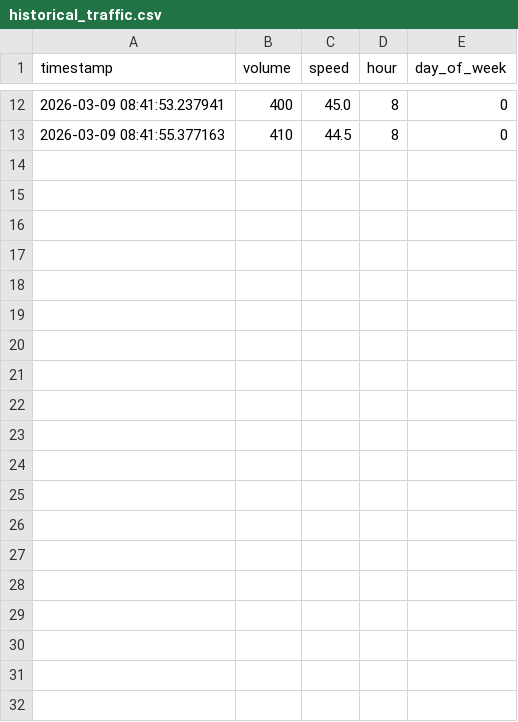
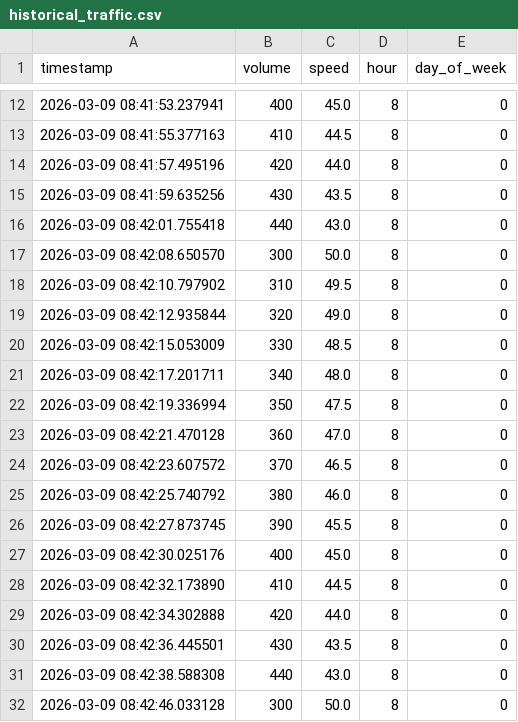
Before and after one commit to Michael-Craft01/Traffic_System, a CSV file: traffic_engine/ml/historical_traffic.csv, drawn as a sheet; only a part is shown, gaps mark what is left out; the diff covers the shown part only; the diff names each change by its address in the sheet, - before the commit and + after, or states it on an @@ line.

```diff
--- a/traffic_engine/ml/historical_traffic.csv
+++ b/traffic_engine/ml/historical_traffic.csv
+row 14: 2026-03-09 08:41:57.495196 | 420 | 44.0 | 8 | 0
+row 15: 2026-03-09 08:41:59.635256 | 430 | 43.5 | 8 | 0
+row 16: 2026-03-09 08:42:01.755418 | 440 | 43.0 | 8 | 0
+row 17: 2026-03-09 08:42:08.650570 | 300 | 50.0 | 8 | 0
+row 18: 2026-03-09 08:42:10.797902 | 310 | 49.5 | 8 | 0
+row 19: 2026-03-09 08:42:12.935844 | 320 | 49.0 | 8 | 0
+row 20: 2026-03-09 08:42:15.053009 | 330 | 48.5 | 8 | 0
+row 21: 2026-03-09 08:42:17.201711 | 340 | 48.0 | 8 | 0
+row 22: 2026-03-09 08:42:19.336994 | 350 | 47.5 | 8 | 0
+row 23: 2026-03-09 08:42:21.470128 | 360 | 47.0 | 8 | 0
+row 24: 2026-03-09 08:42:23.607572 | 370 | 46.5 | 8 | 0
+row 25: 2026-03-09 08:42:25.740792 | 380 | 46.0 | 8 | 0
+row 26: 2026-03-09 08:42:27.873745 | 390 | 45.5 | 8 | 0
+row 27: 2026-03-09 08:42:30.025176 | 400 | 45.0 | 8 | 0
+row 28: 2026-03-09 08:42:32.173890 | 410 | 44.5 | 8 | 0
+row 29: 2026-03-09 08:42:34.302888 | 420 | 44.0 | 8 | 0
+row 30: 2026-03-09 08:42:36.445501 | 430 | 43.5 | 8 | 0
+row 31: 2026-03-09 08:42:38.588308 | 440 | 43.0 | 8 | 0
+row 32: 2026-03-09 08:42:46.033128 | 300 | 50.0 | 8 | 0
```
Also changed, not shown: 14 added rows elsewhere in this file, 6 other files.
